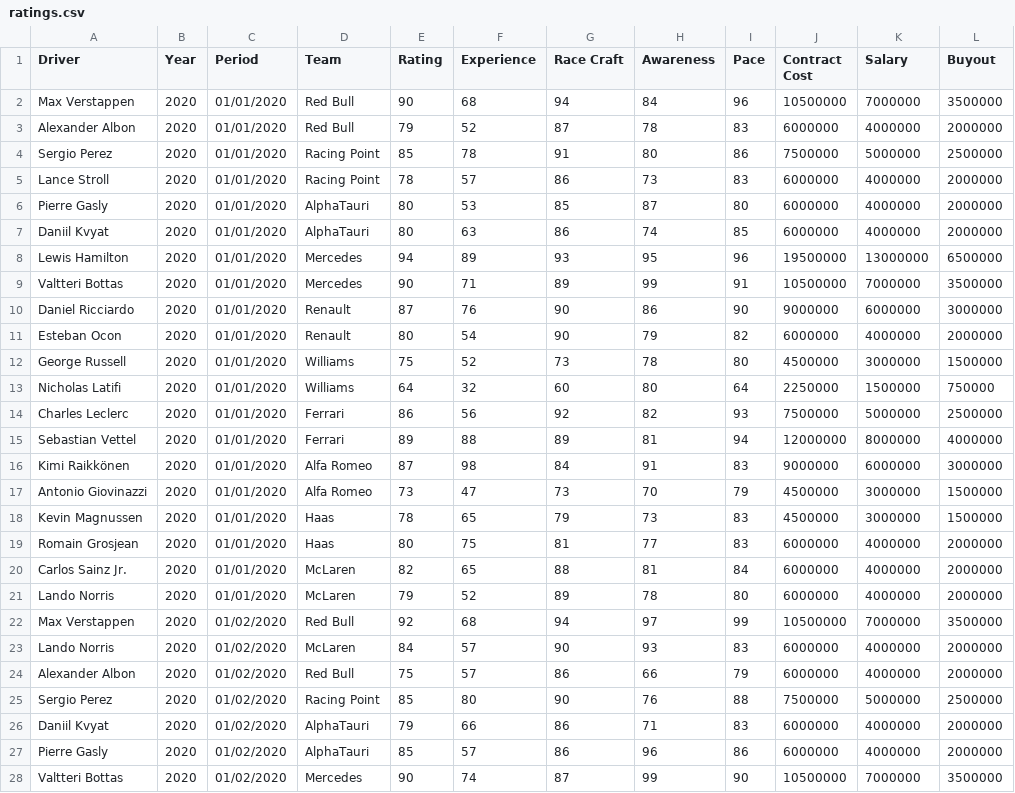
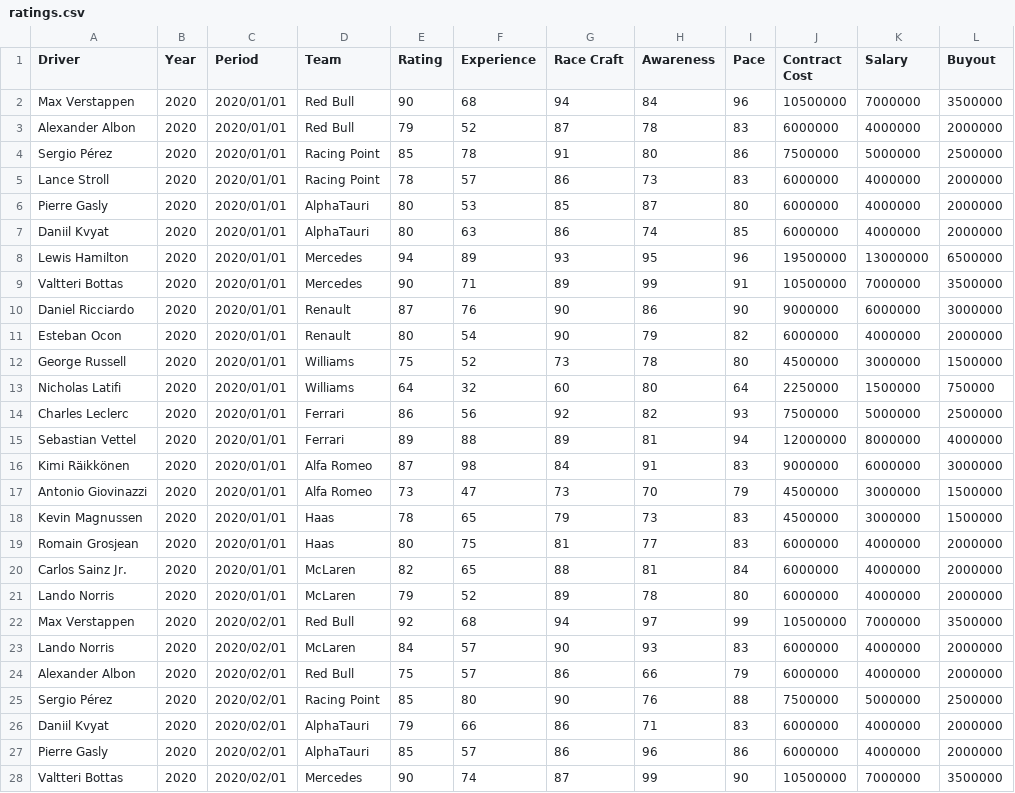
Before and after one commit to FabioZanini00/FASTianF1, a CSV file: data/DatasetF1/ratings.csv, drawn as a sheet; only a part is shown; the diff covers the shown part only.

Commit message:
Fixed errors in csv

```diff
--- a/data/DatasetF1/ratings.csv
+++ b/data/DatasetF1/ratings.csv
@@ -1,28 +1,28 @@
 Driver,Year,Period,Team,Rating,Experience,Race Craft,Awareness,Pace,Contract Cost,Salary,Buyout
-Max Verstappen,2020,01/01/2020,Red Bull,90,68,94,84,96,10500000,7000000,3500000
-Alexander Albon,2020,01/01/2020,Red Bull,79,52,87,78,83,6000000,4000000,2000000
-Sergio Perez,2020,01/01/2020,Racing Point,85,78,91,80,86,7500000,5000000,2500000
-Lance Stroll,2020,01/01/2020,Racing Point,78,57,86,73,83,6000000,4000000,2000000
-Pierre Gasly,2020,01/01/2020,AlphaTauri,80,53,85,87,80,6000000,4000000,2000000
-Daniil Kvyat,2020,01/01/2020,AlphaTauri,80,63,86,74,85,6000000,4000000,2000000
-Lewis Hamilton,2020,01/01/2020,Mercedes,94,89,93,95,96,19500000,13000000,6500000
-Valtteri Bottas,2020,01/01/2020,Mercedes,90,71,89,99,91,10500000,7000000,3500000
-Daniel Ricciardo,2020,01/01/2020,Renault,87,76,90,86,90,9000000,6000000,3000000
-Esteban Ocon,2020,01/01/2020,Renault,80,54,90,79,82,6000000,4000000,2000000
-George Russell,2020,01/01/2020,Williams,75,52,73,78,80,4500000,3000000,1500000
-Nicholas Latifi,2020,01/01/2020,Williams,64,32,60,80,64,2250000,1500000,750000
-Charles Leclerc,2020,01/01/2020,Ferrari,86,56,92,82,93,7500000,5000000,2500000
-Sebastian Vettel,2020,01/01/2020,Ferrari,89,88,89,81,94,12000000,8000000,4000000
-Kimi Raikkönen,2020,01/01/2020,Alfa Romeo,87,98,84,91,83,9000000,6000000,3000000
-Antonio Giovinazzi,2020,01/01/2020,Alfa Romeo,73,47,73,70,79,4500000,3000000,1500000
-Kevin Magnussen,2020,01/01/2020,Haas,78,65,79,73,83,4500000,3000000,1500000
-Romain Grosjean,2020,01/01/2020,Haas,80,75,81,77,83,6000000,4000000,2000000
-Carlos Sainz Jr.,2020,01/01/2020,McLaren,82,65,88,81,84,6000000,4000000,2000000
-Lando Norris,2020,01/01/2020,McLaren,79,52,89,78,80,6000000,4000000,2000000
-Max Verstappen,2020,01/02/2020,Red Bull,92,68,94,97,99,10500000,7000000,3500000
-Lando Norris,2020,01/02/2020,McLaren,84,57,90,93,83,6000000,4000000,2000000
-Alexander Albon,2020,01/02/2020,Red Bull,75,57,86,66,79,6000000,4000000,2000000
-Sergio Perez,2020,01/02/2020,Racing Point,85,80,90,76,88,7500000,5000000,2500000
-Daniil Kvyat,2020,01/02/2020,AlphaTauri,79,66,86,71,83,6000000,4000000,2000000
-Pierre Gasly,2020,01/02/2020,AlphaTauri,85,57,86,96,86,6000000,4000000,2000000
-Valtteri Bottas,2020,01/02/2020,Mercedes,90,74,87,99,90,10500000,7000000,3500000
+Max Verstappen,2020,2020/01/01,Red Bull,90,68,94,84,96,10500000,7000000,3500000
+Alexander Albon,2020,2020/01/01,Red Bull,79,52,87,78,83,6000000,4000000,2000000
+Sergio Pérez,2020,2020/01/01,Racing Point,85,78,91,80,86,7500000,5000000,2500000
+Lance Stroll,2020,2020/01/01,Racing Point,78,57,86,73,83,6000000,4000000,2000000
+Pierre Gasly,2020,2020/01/01,AlphaTauri,80,53,85,87,80,6000000,4000000,2000000
+Daniil Kvyat,2020,2020/01/01,AlphaTauri,80,63,86,74,85,6000000,4000000,2000000
+Lewis Hamilton,2020,2020/01/01,Mercedes,94,89,93,95,96,19500000,13000000,6500000
+Valtteri Bottas,2020,2020/01/01,Mercedes,90,71,89,99,91,10500000,7000000,3500000
+Daniel Ricciardo,2020,2020/01/01,Renault,87,76,90,86,90,9000000,6000000,3000000
+Esteban Ocon,2020,2020/01/01,Renault,80,54,90,79,82,6000000,4000000,2000000
+George Russell,2020,2020/01/01,Williams,75,52,73,78,80,4500000,3000000,1500000
+Nicholas Latifi,2020,2020/01/01,Williams,64,32,60,80,64,2250000,1500000,750000
+Charles Leclerc,2020,2020/01/01,Ferrari,86,56,92,82,93,7500000,5000000,2500000
+Sebastian Vettel,2020,2020/01/01,Ferrari,89,88,89,81,94,12000000,8000000,4000000
+Kimi Räikkönen,2020,2020/01/01,Alfa Romeo,87,98,84,91,83,9000000,6000000,3000000
+Antonio Giovinazzi,2020,2020/01/01,Alfa Romeo,73,47,73,70,79,4500000,3000000,1500000
+Kevin Magnussen,2020,2020/01/01,Haas,78,65,79,73,83,4500000,3000000,1500000
+Romain Grosjean,2020,2020/01/01,Haas,80,75,81,77,83,6000000,4000000,2000000
+Carlos Sainz Jr.,2020,2020/01/01,McLaren,82,65,88,81,84,6000000,4000000,2000000
+Lando Norris,2020,2020/01/01,McLaren,79,52,89,78,80,6000000,4000000,2000000
+Max Verstappen,2020,2020/02/01,Red Bull,92,68,94,97,99,10500000,7000000,3500000
+Lando Norris,2020,2020/02/01,McLaren,84,57,90,93,83,6000000,4000000,2000000
+Alexander Albon,2020,2020/02/01,Red Bull,75,57,86,66,79,6000000,4000000,2000000
+Sergio Pérez,2020,2020/02/01,Racing Point,85,80,90,76,88,7500000,5000000,2500000
+Daniil Kvyat,2020,2020/02/01,AlphaTauri,79,66,86,71,83,6000000,4000000,2000000
+Pierre Gasly,2020,2020/02/01,AlphaTauri,85,57,86,96,86,6000000,4000000,2000000
+Valtteri Bottas,2020,2020/02/01,Mercedes,90,74,87,99,90,10500000,7000000,3500000
```
Also changed, not shown: 147 edited cells elsewhere in this file.
